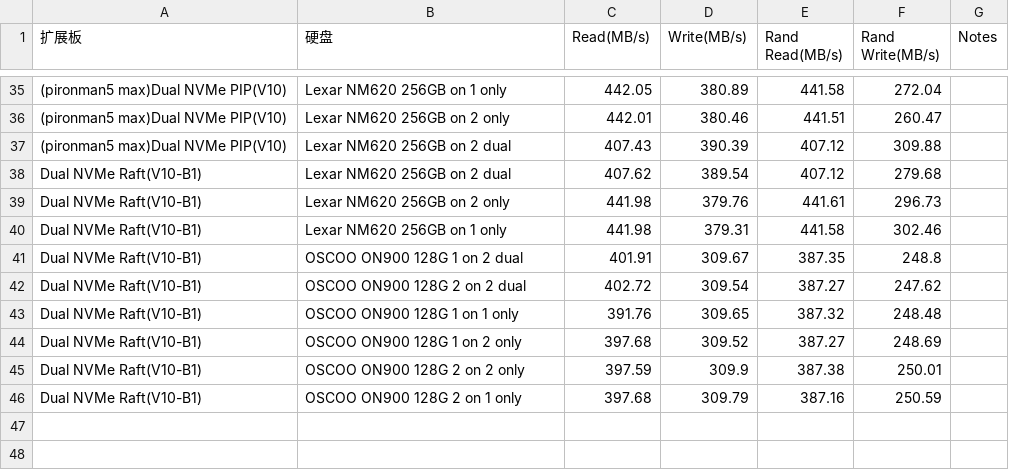
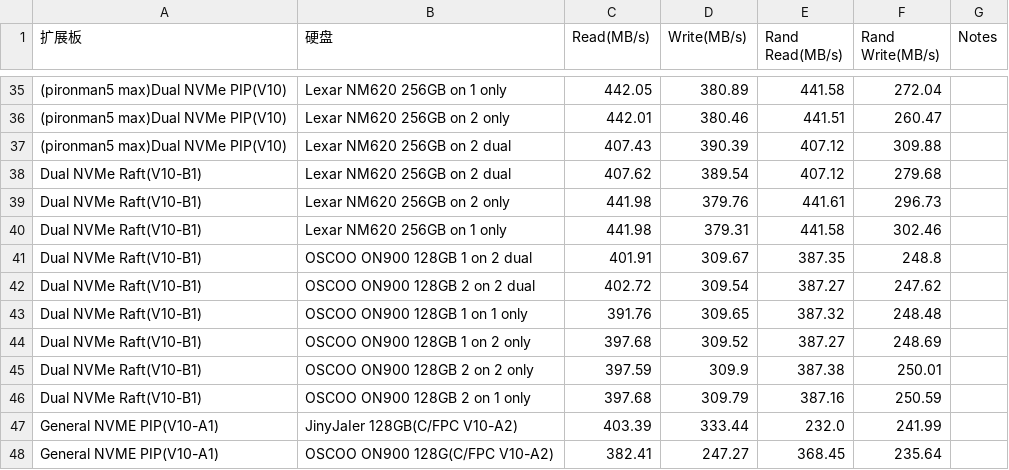
Before and after one commit to sunfounder/rpi-test-tools, a CSV file: storage-test/Gen2硬盘测试结果.csv, drawn as a sheet; only a part is shown, gaps mark what is left out.

Commit message:
Update Gen2硬盘测试结果.csv

```diff
--- a/storage-test/Gen2硬盘测试结果.csv
+++ b/storage-test/Gen2硬盘测试结果.csv
@@ -40,7 +40,9 @@ Dual NVMe Raft(V10-B1),Lexar NM620 256GB on 2 only,441.98,379.76,441.61,296.73,
 Dual NVMe Raft(V10-B1),Lexar NM620 256GB on 1 only,441.98,379.31,441.58,302.46,
-Dual NVMe Raft(V10-B1),OSCOO ON900 128G 1 on 2 dual,401.91,309.67,387.35,248.8,
-Dual NVMe Raft(V10-B1),OSCOO ON900 128G 2 on 2 dual,402.72,309.54,387.27,247.62,
-Dual NVMe Raft(V10-B1),OSCOO ON900 128G 1 on 1 only,391.76,309.65,387.32,248.48,
-Dual NVMe Raft(V10-B1),OSCOO ON900 128G 1 on 2 only,397.68,309.52,387.27,248.69,
-Dual NVMe Raft(V10-B1),OSCOO ON900 128G 2 on 2 only,397.59,309.9,387.38,250.01,
-Dual NVMe Raft(V10-B1),OSCOO ON900 128G 2 on 1 only,397.68,309.79,387.16,250.59,
+Dual NVMe Raft(V10-B1),OSCOO ON900 128GB 1 on 2 dual,401.91,309.67,387.35,248.8,
+Dual NVMe Raft(V10-B1),OSCOO ON900 128GB 2 on 2 dual,402.72,309.54,387.27,247.62,
+Dual NVMe Raft(V10-B1),OSCOO ON900 128GB 1 on 1 only,391.76,309.65,387.32,248.48,
+Dual NVMe Raft(V10-B1),OSCOO ON900 128GB 1 on 2 only,397.68,309.52,387.27,248.69,
+Dual NVMe Raft(V10-B1),OSCOO ON900 128GB 2 on 2 only,397.59,309.9,387.38,250.01,
+Dual NVMe Raft(V10-B1),OSCOO ON900 128GB 2 on 1 only,397.68,309.79,387.16,250.59,
+General NVME PIP(V10-A1),JinyJaIer 128GB(C/FPC V10-A2) ,403.39,333.44,232.0,241.99,
+General NVME PIP(V10-A1),OSCOO ON900 128G(C/FPC V10-A2) ,382.41,247.27,368.45,235.64,
```
